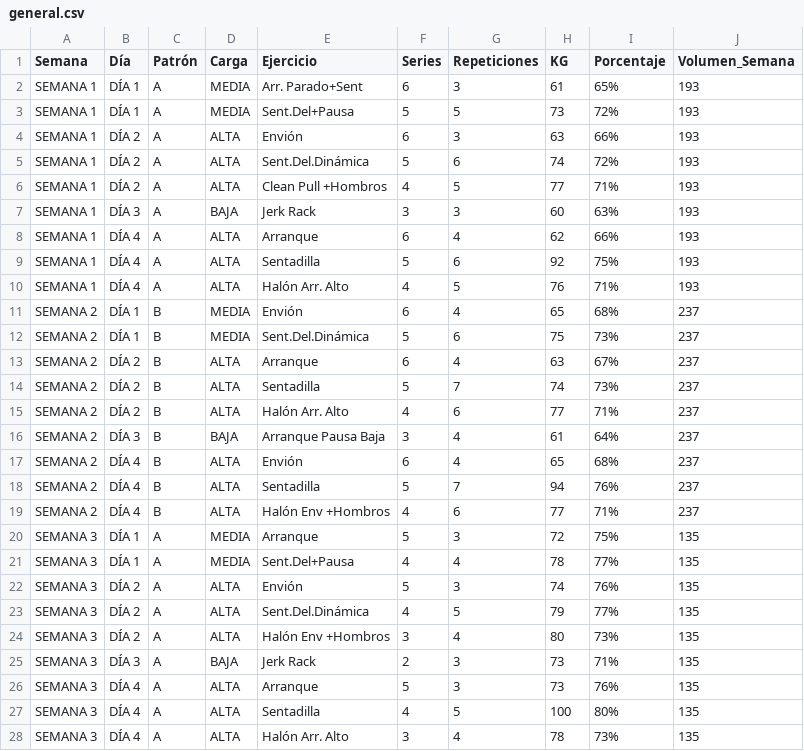
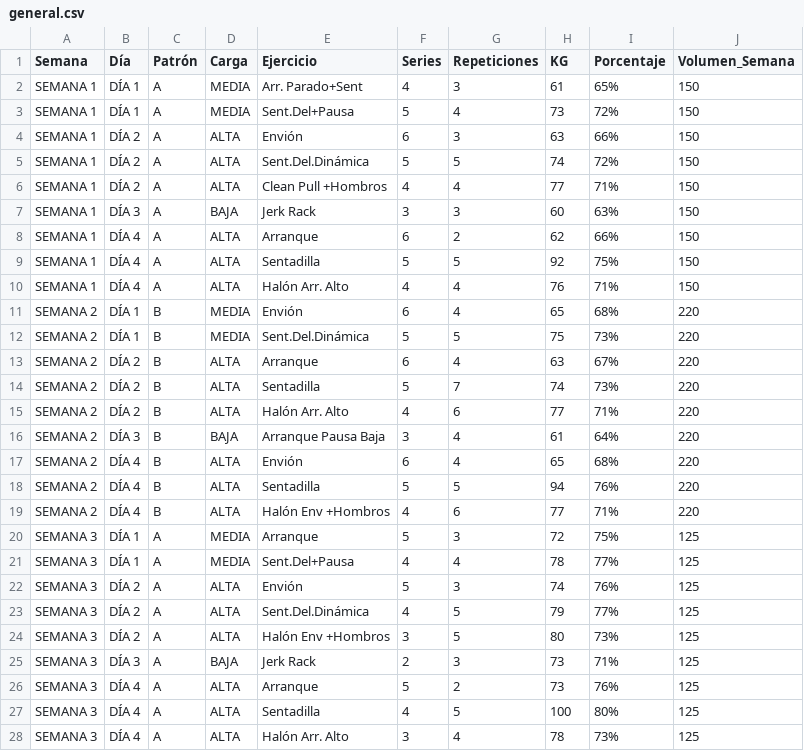
Before and after one commit to liftclub87/liftclub, a CSV file: general.csv, drawn as a sheet; only a part is shown; the diff covers the shown part only.

Commit message:
Add files via upload

```diff
--- a/general.csv
+++ b/general.csv
@@ -1,28 +1,28 @@
 Semana,Día,Patrón,Carga,Ejercicio,Series,Repeticiones,KG,Porcentaje,Volumen_Semana
-SEMANA 1,DÍA 1,A,MEDIA,Arr. Parado+Sent,6,3,61,65%,193
-SEMANA 1,DÍA 1,A,MEDIA,Sent.Del+Pausa,5,5,73,72%,193
-SEMANA 1,DÍA 2,A,ALTA,Envión,6,3,63,66%,193
-SEMANA 1,DÍA 2,A,ALTA,Sent.Del.Dinámica,5,6,74,72%,193
-SEMANA 1,DÍA 2,A,ALTA,Clean Pull +Hombros,4,5,77,71%,193
-SEMANA 1,DÍA 3,A,BAJA,Jerk Rack,3,3,60,63%,193
-SEMANA 1,DÍA 4,A,ALTA,Arranque,6,4,62,66%,193
-SEMANA 1,DÍA 4,A,ALTA,Sentadilla,5,6,92,75%,193
-SEMANA 1,DÍA 4,A,ALTA,Halón Arr. Alto,4,5,76,71%,193
-SEMANA 2,DÍA 1,B,MEDIA,Envión,6,4,65,68%,237
-SEMANA 2,DÍA 1,B,MEDIA,Sent.Del.Dinámica,5,6,75,73%,237
-SEMANA 2,DÍA 2,B,ALTA,Arranque,6,4,63,67%,237
-SEMANA 2,DÍA 2,B,ALTA,Sentadilla,5,7,74,73%,237
-SEMANA 2,DÍA 2,B,ALTA,Halón Arr. Alto,4,6,77,71%,237
-SEMANA 2,DÍA 3,B,BAJA,Arranque Pausa Baja,3,4,61,64%,237
-SEMANA 2,DÍA 4,B,ALTA,Envión,6,4,65,68%,237
-SEMANA 2,DÍA 4,B,ALTA,Sentadilla,5,7,94,76%,237
-SEMANA 2,DÍA 4,B,ALTA,Halón Env +Hombros,4,6,77,71%,237
-SEMANA 3,DÍA 1,A,MEDIA,Arranque,5,3,72,75%,135
-SEMANA 3,DÍA 1,A,MEDIA,Sent.Del+Pausa,4,4,78,77%,135
-SEMANA 3,DÍA 2,A,ALTA,Envión,5,3,74,76%,135
-SEMANA 3,DÍA 2,A,ALTA,Sent.Del.Dinámica,4,5,79,77%,135
-SEMANA 3,DÍA 2,A,ALTA,Halón Env +Hombros,3,4,80,73%,135
-SEMANA 3,DÍA 3,A,BAJA,Jerk Rack,2,3,73,71%,135
-SEMANA 3,DÍA 4,A,ALTA,Arranque,5,3,73,76%,135
-SEMANA 3,DÍA 4,A,ALTA,Sentadilla,4,5,100,80%,135
-SEMANA 3,DÍA 4,A,ALTA,Halón Arr. Alto,3,4,78,73%,135
+SEMANA 1,DÍA 1,A,MEDIA,Arr. Parado+Sent,4,3,61,65%,150
+SEMANA 1,DÍA 1,A,MEDIA,Sent.Del+Pausa,5,4,73,72%,150
+SEMANA 1,DÍA 2,A,ALTA,Envión,6,3,63,66%,150
+SEMANA 1,DÍA 2,A,ALTA,Sent.Del.Dinámica,5,5,74,72%,150
+SEMANA 1,DÍA 2,A,ALTA,Clean Pull +Hombros,4,4,77,71%,150
+SEMANA 1,DÍA 3,A,BAJA,Jerk Rack,3,3,60,63%,150
+SEMANA 1,DÍA 4,A,ALTA,Arranque,6,2,62,66%,150
+SEMANA 1,DÍA 4,A,ALTA,Sentadilla,5,5,92,75%,150
+SEMANA 1,DÍA 4,A,ALTA,Halón Arr. Alto,4,4,76,71%,150
+SEMANA 2,DÍA 1,B,MEDIA,Envión,6,4,65,68%,220
+SEMANA 2,DÍA 1,B,MEDIA,Sent.Del.Dinámica,5,5,75,73%,220
+SEMANA 2,DÍA 2,B,ALTA,Arranque,6,4,63,67%,220
+SEMANA 2,DÍA 2,B,ALTA,Sentadilla,5,7,74,73%,220
+SEMANA 2,DÍA 2,B,ALTA,Halón Arr. Alto,4,6,77,71%,220
+SEMANA 2,DÍA 3,B,BAJA,Arranque Pausa Baja,3,4,61,64%,220
+SEMANA 2,DÍA 4,B,ALTA,Envión,6,4,65,68%,220
+SEMANA 2,DÍA 4,B,ALTA,Sentadilla,5,5,94,76%,220
+SEMANA 2,DÍA 4,B,ALTA,Halón Env +Hombros,4,6,77,71%,220
+SEMANA 3,DÍA 1,A,MEDIA,Arranque,5,3,72,75%,125
+SEMANA 3,DÍA 1,A,MEDIA,Sent.Del+Pausa,4,4,78,77%,125
+SEMANA 3,DÍA 2,A,ALTA,Envión,5,3,74,76%,125
+SEMANA 3,DÍA 2,A,ALTA,Sent.Del.Dinámica,4,5,79,77%,125
+SEMANA 3,DÍA 2,A,ALTA,Halón Env +Hombros,3,5,80,73%,125
+SEMANA 3,DÍA 3,A,BAJA,Jerk Rack,2,3,73,71%,125
+SEMANA 3,DÍA 4,A,ALTA,Arranque,5,2,73,76%,125
+SEMANA 3,DÍA 4,A,ALTA,Sentadilla,4,5,100,80%,125
+SEMANA 3,DÍA 4,A,ALTA,Halón Arr. Alto,3,4,78,73%,125
```
Also changed, not shown: 19 edited cells elsewhere in this file.
